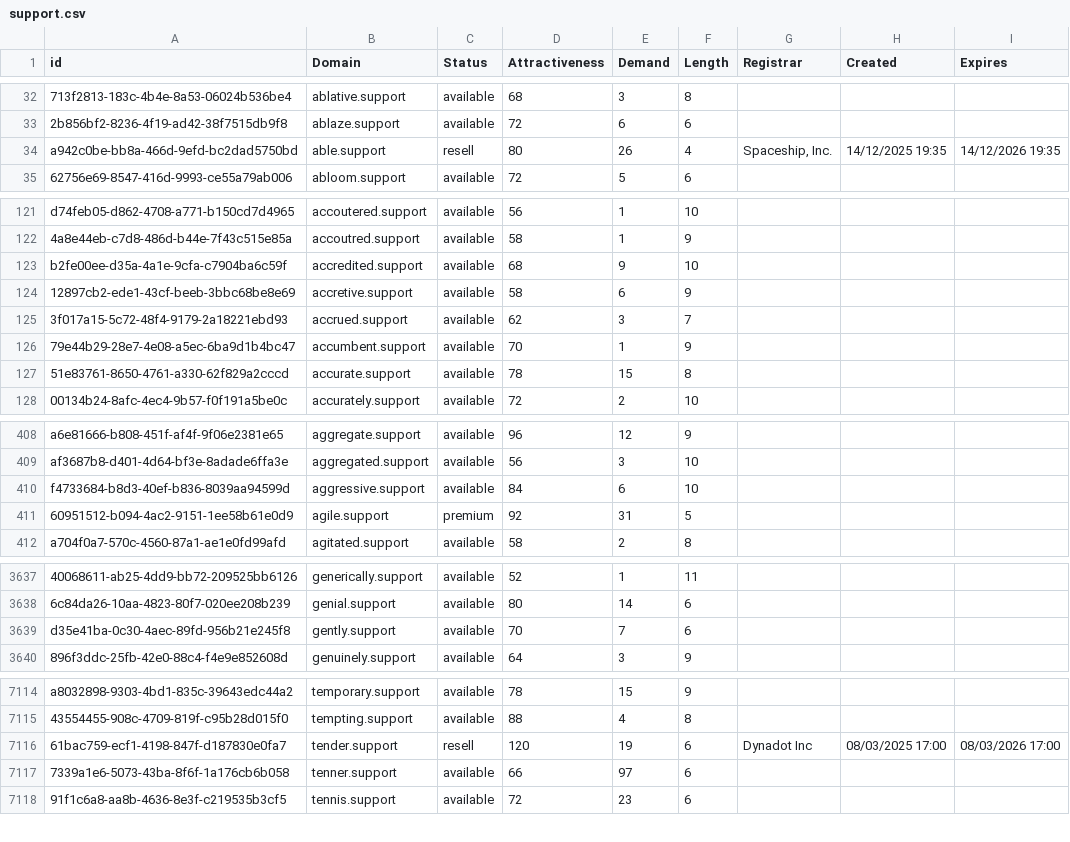
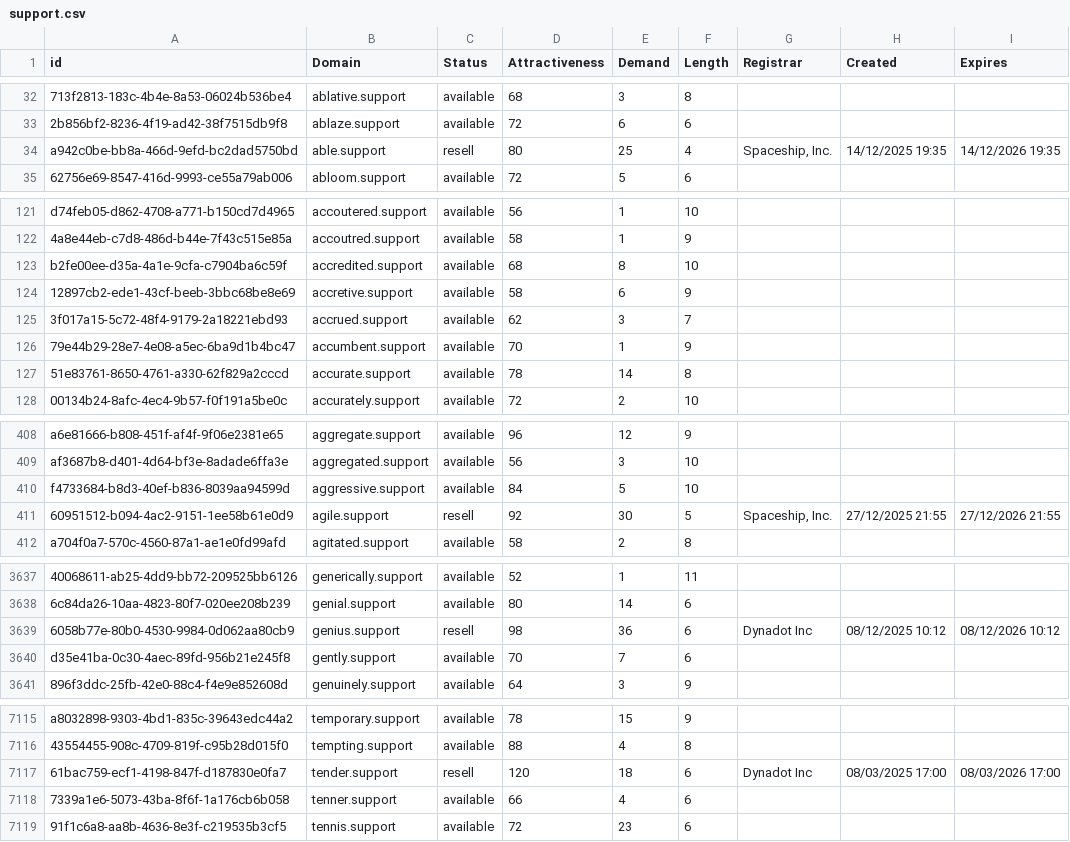
Before and after one commit to UniqueDomains/support-oneword-domains, a CSV file: support.csv, drawn as a sheet; only a part is shown, gaps mark what is left out; addresses are those after the commit; the diff covers the shown part only; the diff names each change by its address in the sheet, - before the commit and + after, or states it on an @@ line.

Commit message:
Domains update

```diff
--- a/support.csv
+++ b/support.csv
-E34 (Demand): 26
+E34 (Demand): 25
-E123 (Demand): 9
+E123 (Demand): 8
-E127 (Demand): 15
+E127 (Demand): 14
-E410 (Demand): 6
+E410 (Demand): 5
-C411 (Status): premium
+C411 (Status): resell
-E411 (Demand): 31
+E411 (Demand): 30
-G411 (Registrar): (empty)
+G411 (Registrar): Spaceship, Inc.
-H411 (Created): (empty)
+H411 (Created): 27/12/2025 21:55
-I411 (Expires): (empty)
+I411 (Expires): 27/12/2026 21:55
+row 3639: 6058b77e-80b0-4530-9984-0d062aa80cb9 | genius.support | resell | 98 | 36 | 6 | Dynadot Inc | 08/12/2025 10:12 | 08/12/2026 10:12
-E7117 (Demand): 19
+E7117 (Demand): 18
-E7118 (Demand): 97
+E7118 (Demand): 4
```
Also changed, not shown: 46 edited cells elsewhere in this file, 2 other files.
